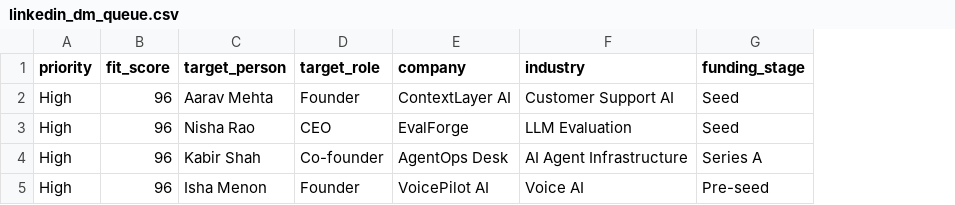
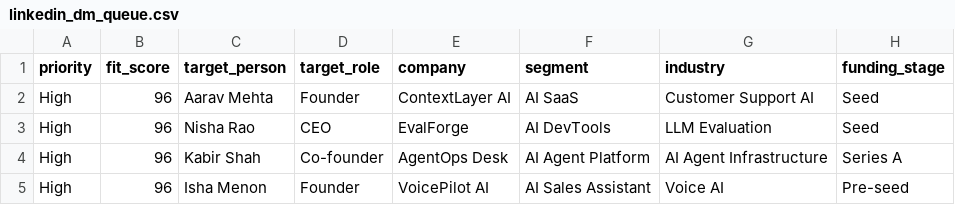
Before and after one commit to shubham1502-hue/ai-gtm-command-center, a CSV file: docs/demo_output/linkedin_dm_queue.csv, drawn as a sheet; only a part is shown; the diff names each change by its address in the sheet, - before the commit and + after, or states it on an @@ line.

```diff
--- a/docs/demo_output/linkedin_dm_queue.csv
+++ b/docs/demo_output/linkedin_dm_queue.csv
+column F (segment), rows 2-5: AI SaaS | AI DevTools | AI Agent Platform | AI Sales Assistant
```
Also changed, not shown: docs/demo_output/draft_queue.csv, docs/demo_output/founder_outreach_tracker_import.csv, 9 other files.
